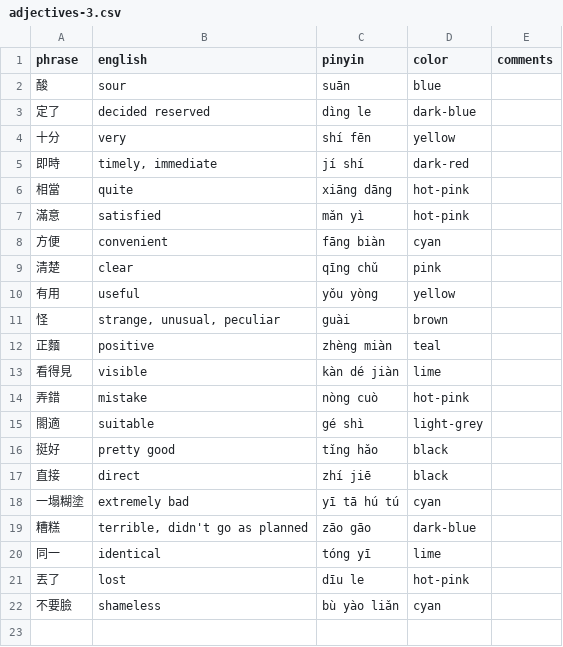
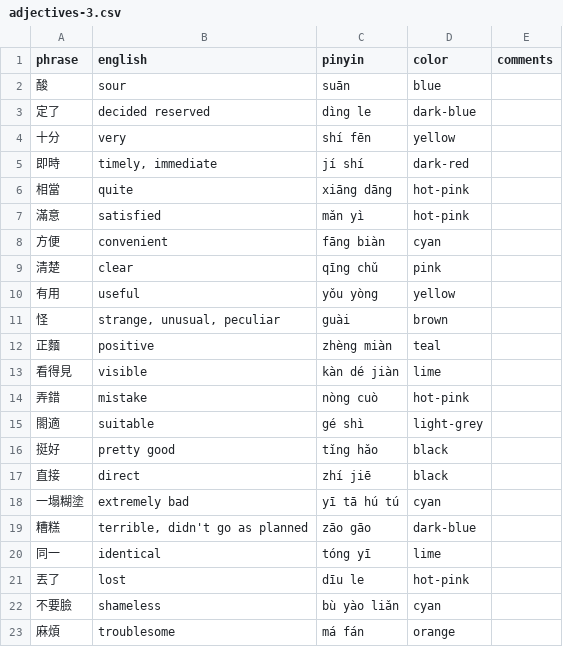
Before and after one commit to pjflanagan/char-pinyin-juying, a CSV file: data/flashcards/class/adjectives/adjectives-3.csv, drawn as a sheet.

```diff
--- a/data/flashcards/class/adjectives/adjectives-3.csv
+++ b/data/flashcards/class/adjectives/adjectives-3.csv
@@ -22 +22,2 @@ phrase,english,pinyin,color,comments
 不要臉,shameless,bù yào liǎn,cyan,
+麻煩,troublesome,má fán,orange
```
Also changed, not shown: 3 other files.
